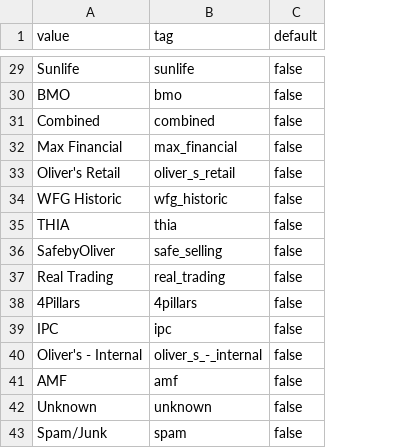
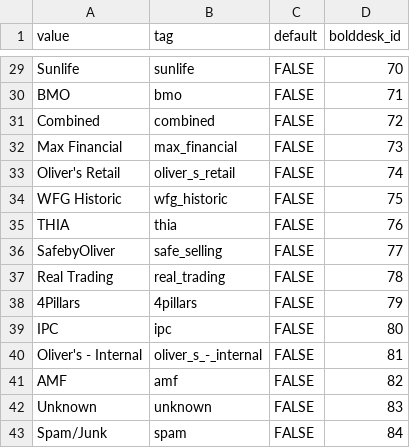
Before and after one commit to fkwon-oliver/boldzen, a CSV file: data/organizations.csv, drawn as a sheet; only a part is shown, gaps mark what is left out; the diff covers the shown part only; the diff names each change by its address in the sheet, - before the commit and + after, or states it on an @@ line.

```diff
--- a/data/organizations.csv
+++ b/data/organizations.csv
+column D (bolddesk_id), rows 29-43: 70 | 71 | 72 | 73 | 74 | 75 | 76 | 77 | 78 | 79 | 80 | 81 | 82 | 83 | 84
-C29:C43 (default): false
+C29:C43 (default): FALSE
```
Also changed, not shown: 27 edited cells elsewhere in this file, 9 other files.
